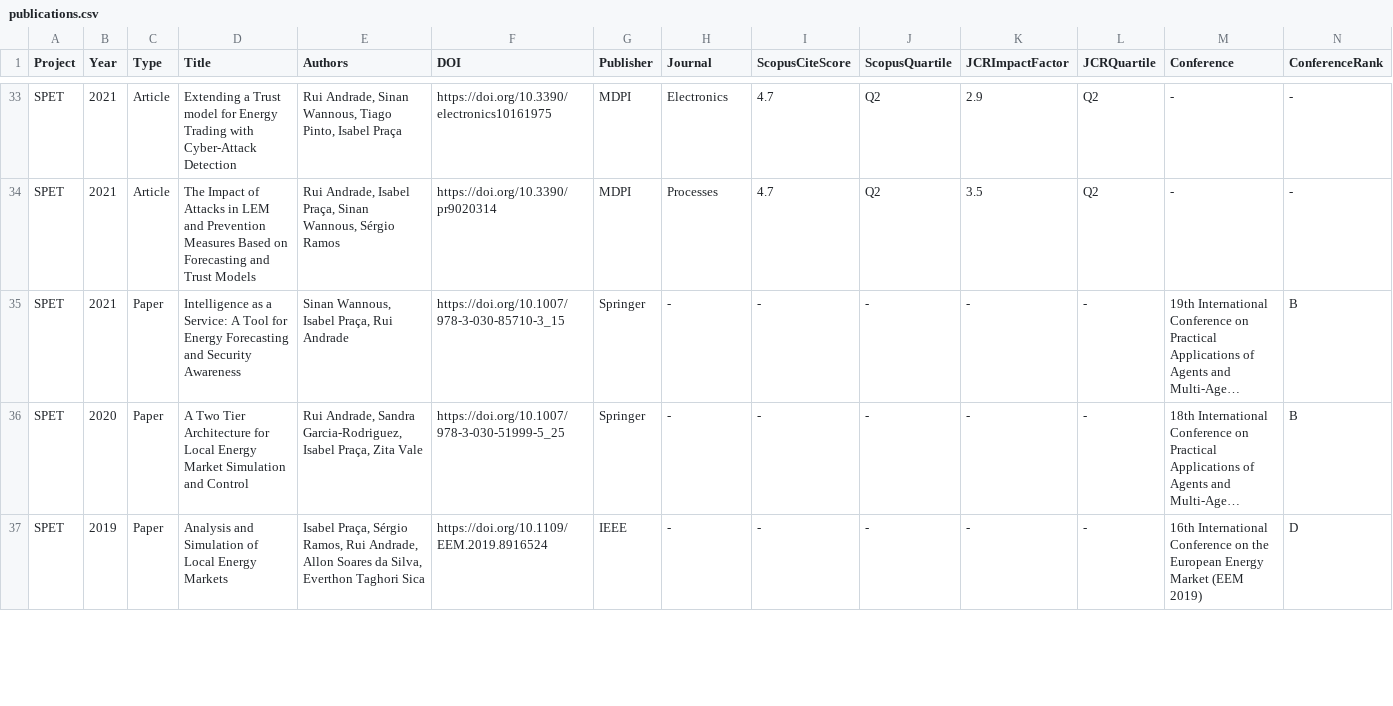
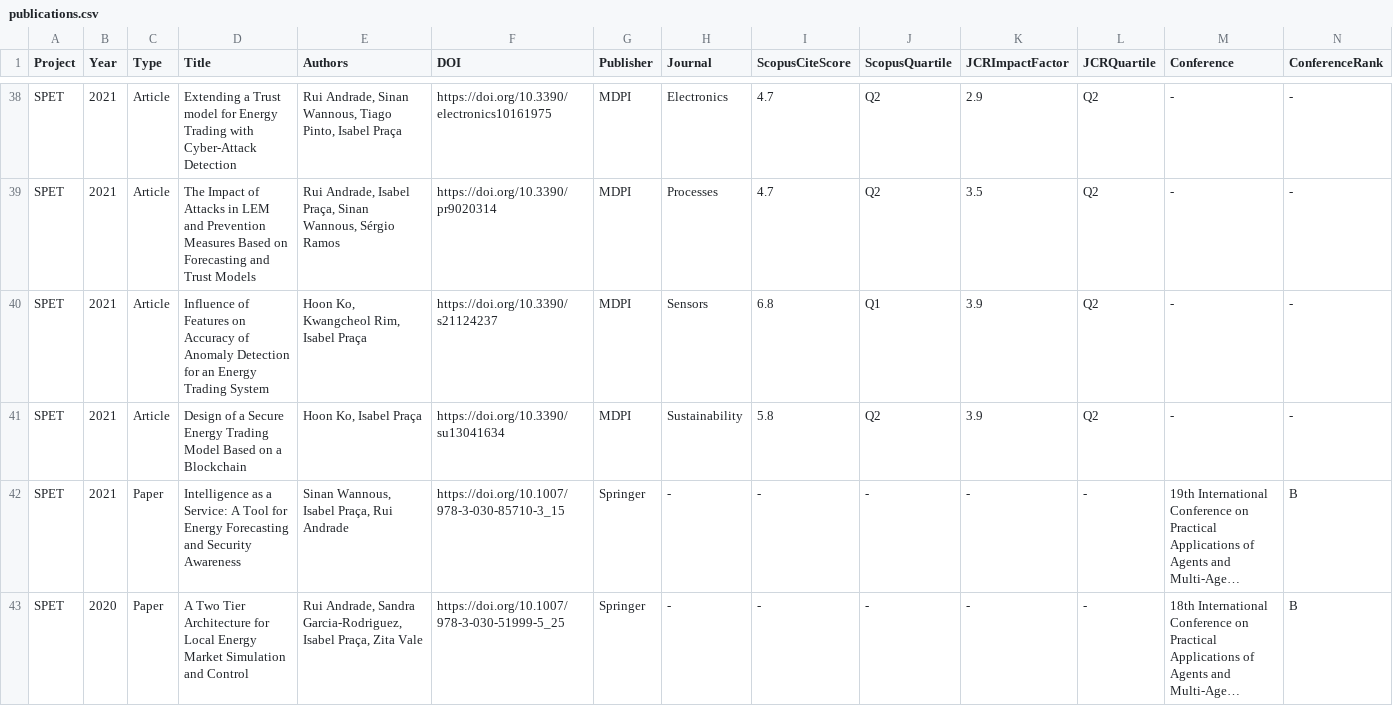
Before and after one commit to cybergecad/.github, a CSV file: research/publications.csv, drawn as a sheet; only a part is shown, gaps mark what is left out; the shorter side is filled out with more unchanged rows; long unchanged cells end in …; rows hold the shown columns only; the diff covers the shown part only; the diff names each change by its address in the sheet, - before the commit and + after, or states it on an @@ line.

```diff
--- a/research/publications.csv
+++ b/research/publications.csv
+row 40: SPET | 2021 | Article | Influence of Features on Accuracy of Anomaly Detection for an Energy Trading System | Hoon Ko, Kwangcheol Rim, Isabel Praça | https://doi.org/10.3390/s21124237 | MDPI | Sensors | 6.8 | Q1 | 3.9 | Q2 | - | -
+row 41: SPET | 2021 | Article | Design of a Secure Energy Trading Model Based on a Blockchain | Hoon Ko, Isabel Praça | https://doi.org/10.3390/su13041634 | MDPI | Sustainability | 5.8 | Q2 | 3.9 | Q2 | - | -
```
Also changed, not shown: 6 added rows and 8 edited cells elsewhere in this file, research/projects.csv, 1 other file.
